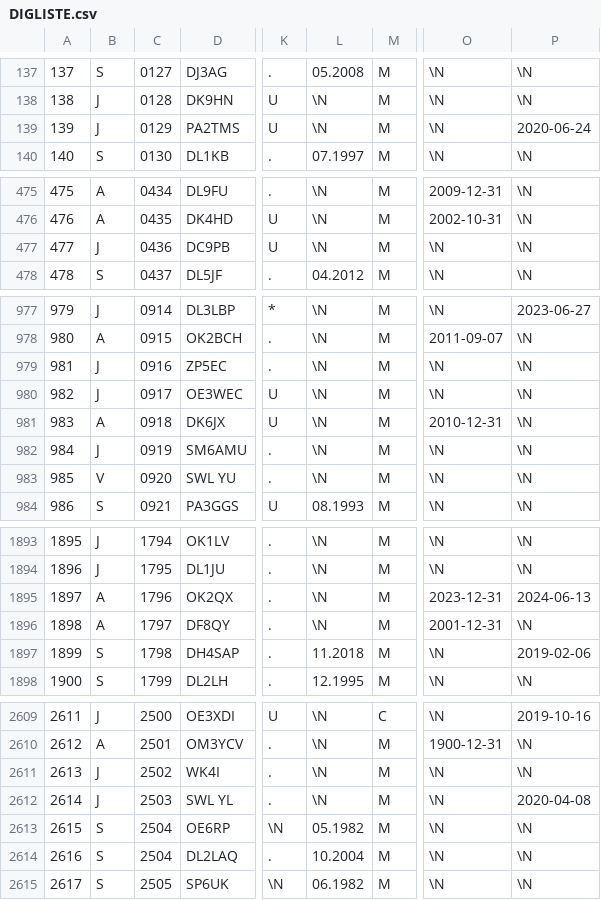
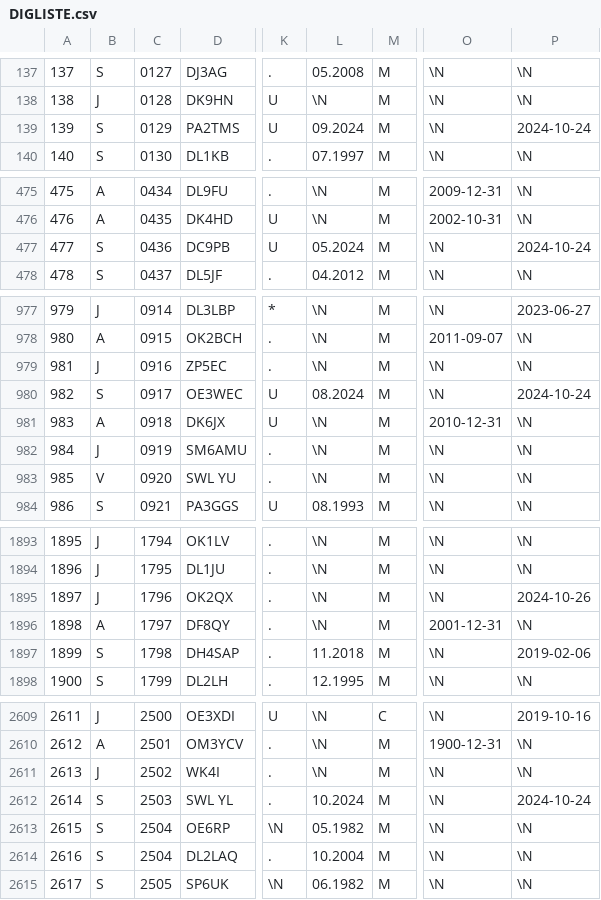
Before and after one commit to bjornekelund/dxlog, a CSV file: dig/DIGLISTE.csv, drawn as a sheet; only a part is shown, gaps mark what is left out; the diff covers the shown part only; the diff names each change by its address in the sheet, - before the commit and + after, or states it on an @@ line.

```diff
--- a/dig/DIGLISTE.csv
+++ b/dig/DIGLISTE.csv
-B139: J
+B139: S
-L139: \N
+L139: 09.2024
-P139: 2020-06-24
+P139: 2024-10-24
-B477: J
+B477: S
-L477: \N
+L477: 05.2024
-P477: \N
+P477: 2024-10-24
-B980: J
+B980: S
-L980: \N
+L980: 08.2024
-P980: \N
+P980: 2024-10-24
-B1895: A
+B1895: J
-O1895: 2023-12-31
+O1895: \N
-P1895: 2024-06-13
+P1895: 2024-10-26
-B2612: J
+B2612: S
-L2612: \N
+L2612: 10.2024
-P2612: 2020-04-08
+P2612: 2024-10-24
```
Also changed, not shown: 3 added rows, 1 removed row and 34 edited cells elsewhere in this file, 21 other files.
